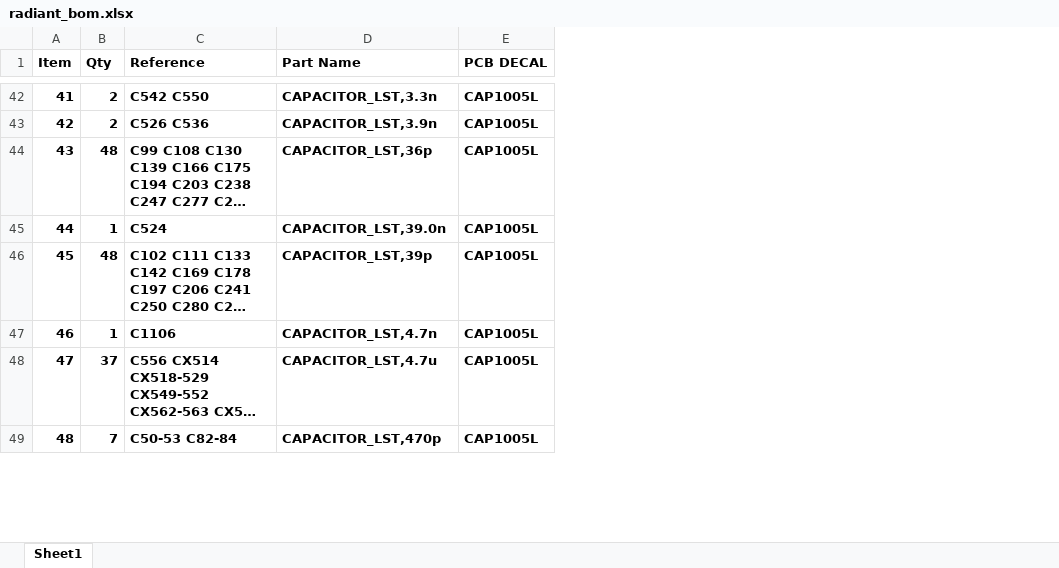
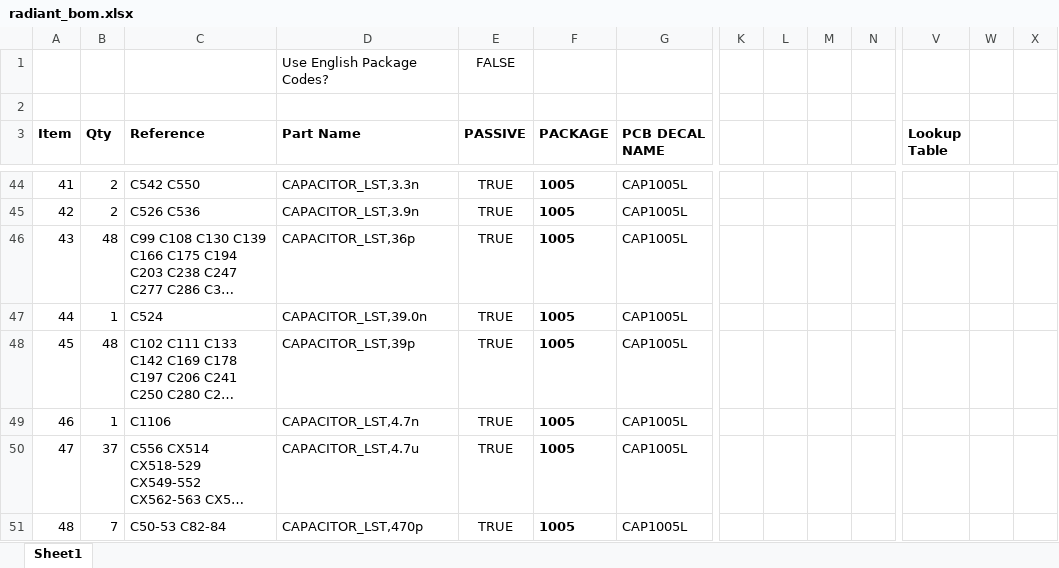
Before and after one commit to barawn/radiant, an Excel workbook: radiant_bom.xlsx, sheet Sheet1, drawn as a sheet; only a part is shown, gaps mark what is left out; long unchanged cells end in …; values as stored, in another font and other column widths than the file's, no borders; addresses are those after the commit; rows hold the shown columns only; the diff covers the shown part only; the diff names each change by its address in the sheet, - before the commit and + after, or states it on an @@ line.

```diff
--- a/radiant_bom.xlsx (sheet Sheet1)
+++ b/radiant_bom.xlsx (sheet Sheet1)
+column E (PASSIVE), rows 44-51: all TRUE
+column F (PACKAGE), rows 44-51: all 1005
+column K, empty
+column L, empty
+column M, empty
+column N, empty
+column V (Lookup Table), empty
+column W, empty
+column X, empty
+row 1:  |  |  | Use English Package Codes? | FALSE
+row 2: (empty)
-G3: PCB DECAL
+G3: PCB DECAL NAME
-A44:D51 bold: on
+A44:D51 bold: off
-G44:G51 bold: on
+G44:G51 bold: off
```
Also changed, not shown: 7 added columns, 3 edited cells and cell formats elsewhere in this sheet.
